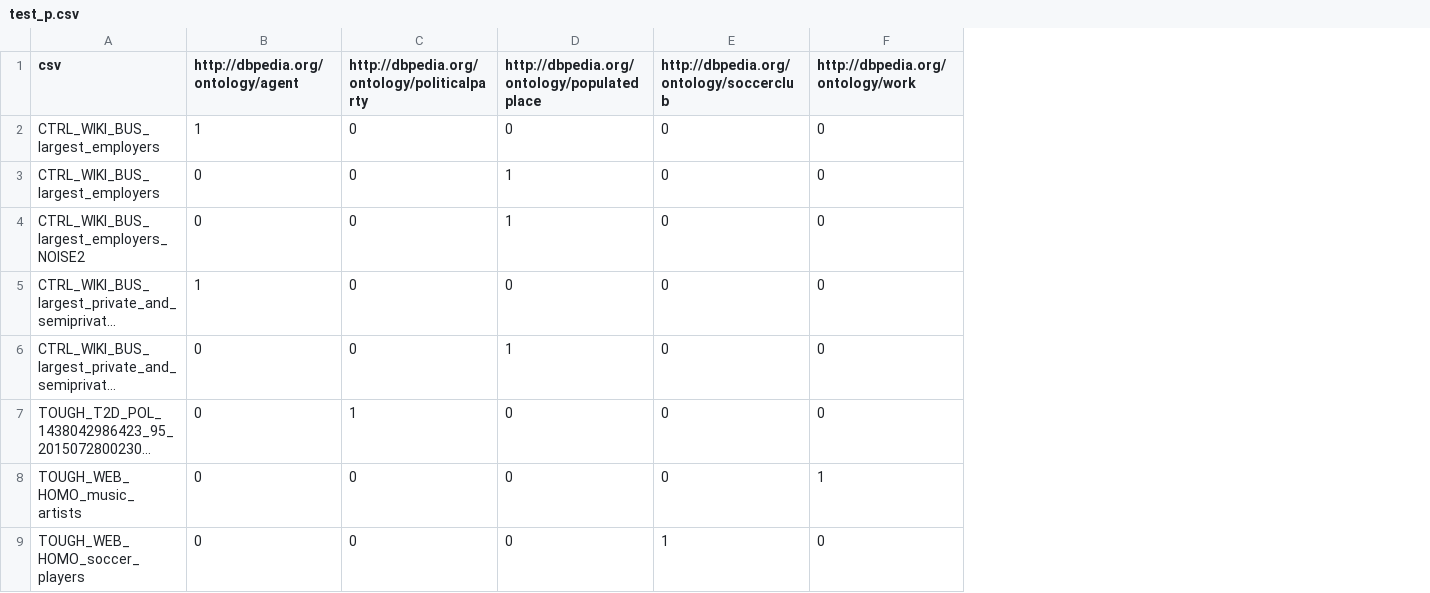
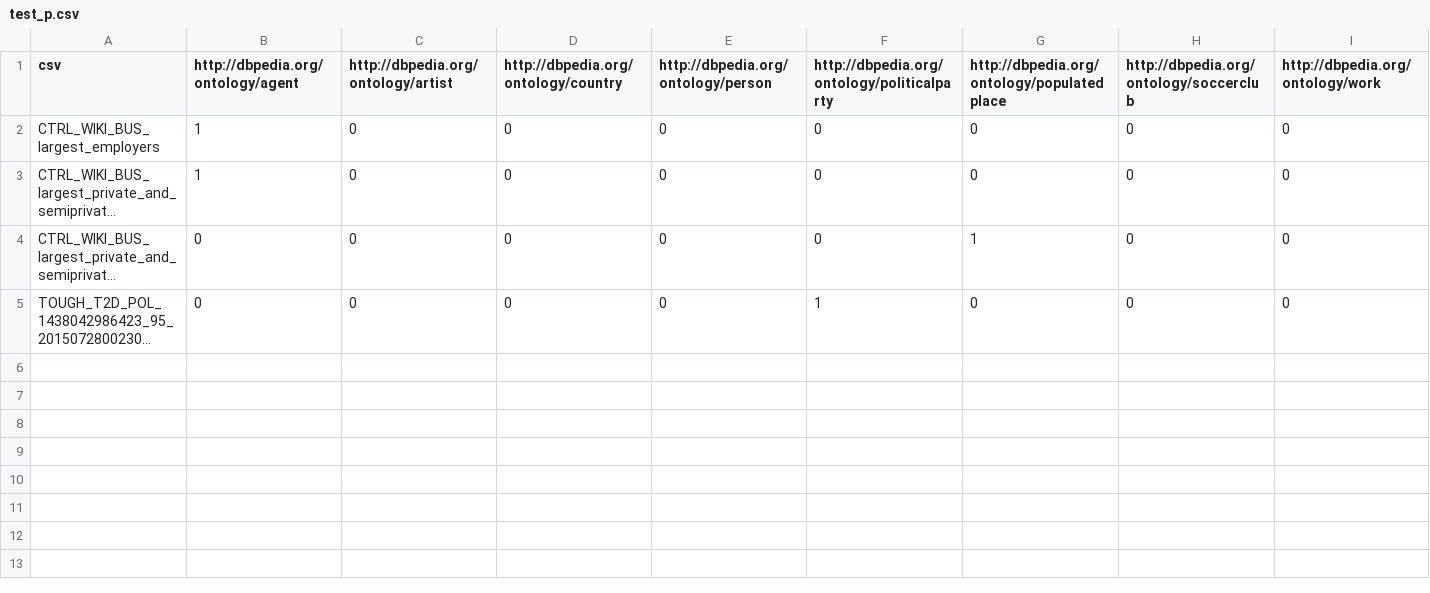
Before and after one commit to maxiior/Column-Type-Annotation, a CSV file: test_p.csv, drawn as a sheet; only a part is shown; long unchanged cells end in …; removed rows and columns are numbered as before the commit, all else as after; rows hold the shown columns only; the diff names each change by its address in the sheet, - before the commit and + after, or states it on an @@ line.

```diff
--- a/test_p.csv
+++ b/test_p.csv
+column C, rows 1-5: http://dbpedia.org/ontology/artist | 0 | 0 | 0 | 0
+column D, rows 1-5: http://dbpedia.org/ontology/country | 0 | 0 | 0 | 0
+column E, rows 1-5: http://dbpedia.org/ontology/person | 0 | 0 | 0 | 0
-row 3: CTRL_WIKI_BUS_largest_employers | 0 | 0 | 1 | 0 | 0
-row 4: CTRL_WIKI_BUS_largest_employers_NOISE2 | 0 | 0 | 1 | 0 | 0
-row 8: TOUGH_WEB_HOMO_music_artists | 0 | 0 | 0 | 0 | 1
-row 9: TOUGH_WEB_HOMO_soccer_players | 0 | 0 | 0 | 1 | 0
```
Also changed, not shown: definitive_files.csv, items_classes.csv, 7 other files.
